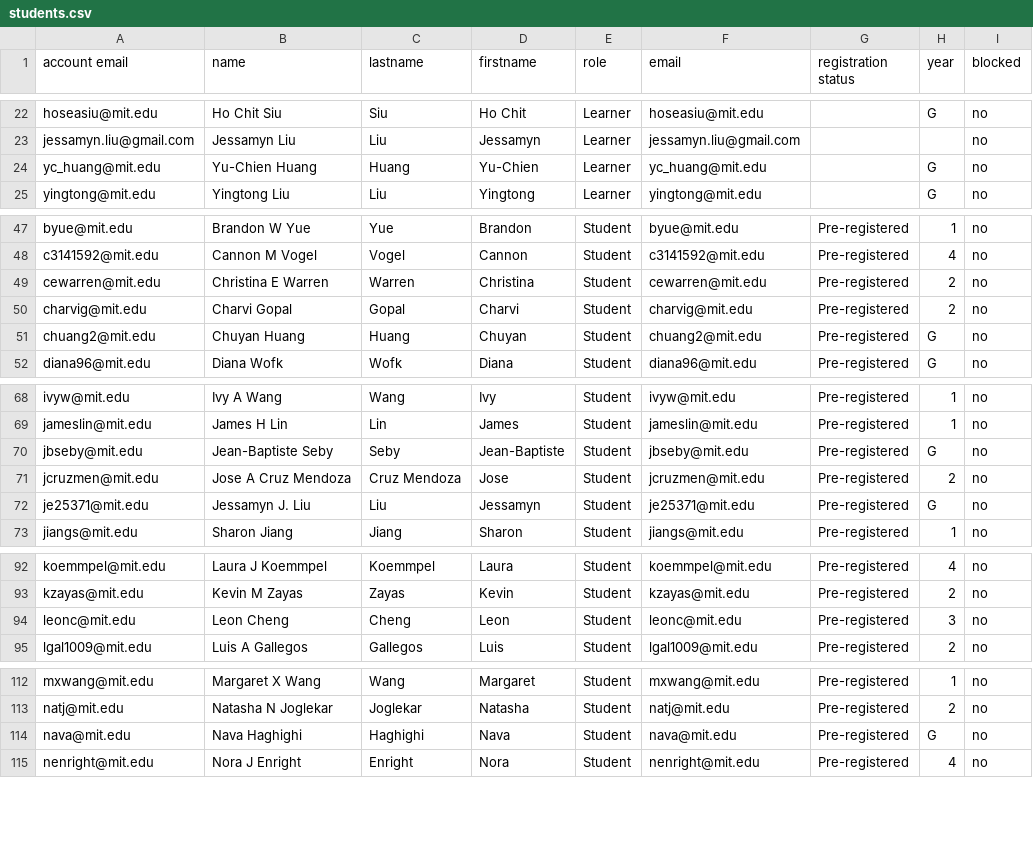
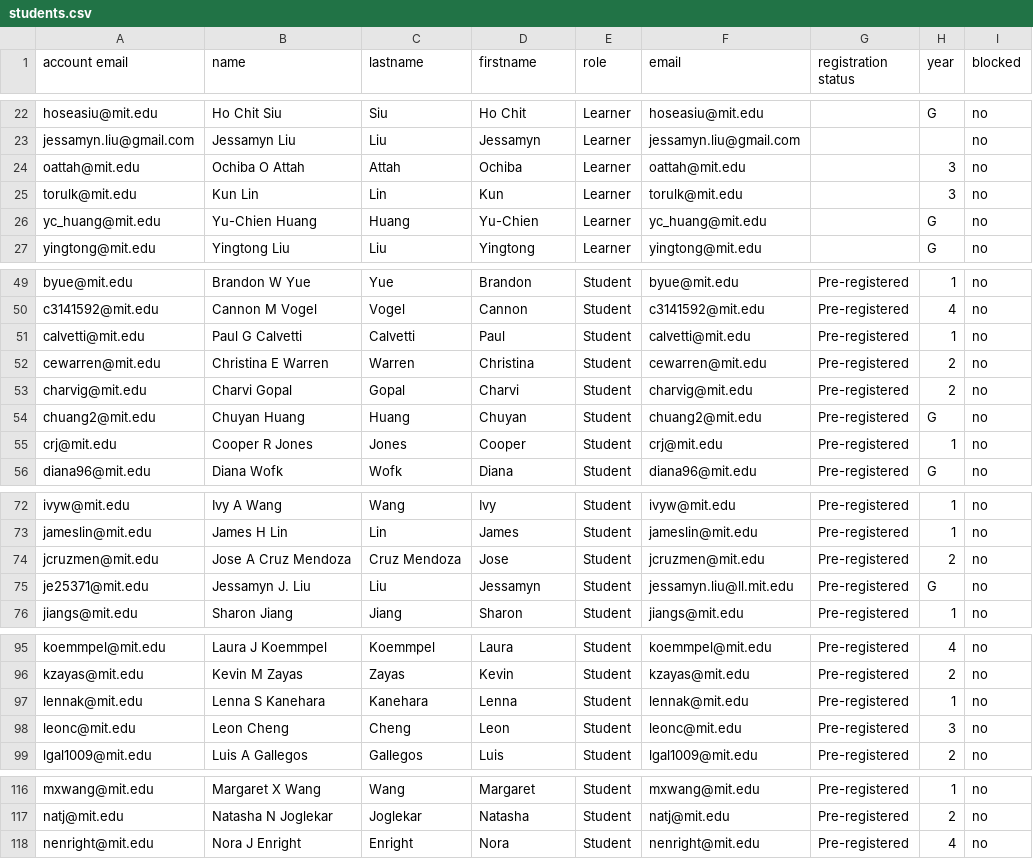
Before and after one commit to itf/6s092, a CSV file: courses/IAP19/__USERS__/students.csv, drawn as a sheet; only a part is shown, gaps mark what is left out; the diff covers the shown part only.

Commit message:
Adds even more students to catsoop. I hope this is the last batch

```diff
--- a/courses/IAP19/__USERS__/students.csv
+++ b/courses/IAP19/__USERS__/students.csv
@@ -23,2 +23,4 @@ hoseasiu@mit.edu,Ho Chit Siu,Siu,Ho Chit,Learner,hoseasiu@mit.edu,,G,no
 jessamyn.liu@gmail.com,Jessamyn Liu,Liu,Jessamyn,Learner,jessamyn.liu@gmail.com,,,no
+oattah@mit.edu,Ochiba O Attah,Attah,Ochiba,Learner,oattah@mit.edu,,3,no
+torulk@mit.edu,Kun Lin,Lin,Kun,Learner,torulk@mit.edu,,3,no
 yc_huang@mit.edu,Yu-Chien Huang,Huang,Yu-Chien,Learner,yc_huang@mit.edu,,G,no
@@ -48,2 +50,3 @@ byue@mit.edu,Brandon W Yue,Yue,Brandon,Student,byue@mit.edu,Pre-registered,1,no
 c3141592@mit.edu,Cannon M Vogel,Vogel,Cannon,Student,c3141592@mit.edu,Pre-registered,4,no
+calvetti@mit.edu,Paul G Calvetti,Calvetti,Paul,Student,calvetti@mit.edu,Pre-registered,1,no
 cewarren@mit.edu,Christina E Warren,Warren,Christina,Student,cewarren@mit.edu,Pre-registered,2,no
@@ -51,2 +54,3 @@ charvig@mit.edu,Charvi Gopal,Gopal,Charvi,Student,charvig@mit.edu,Pre-registered
 chuang2@mit.edu,Chuyan Huang,Huang,Chuyan,Student,chuang2@mit.edu,Pre-registered,G,no
+crj@mit.edu,Cooper R Jones,Jones,Cooper,Student,crj@mit.edu,Pre-registered,1,no
 diana96@mit.edu,Diana Wofk,Wofk,Diana,Student,diana96@mit.edu,Pre-registered,G,no
@@ -69,5 +73,4 @@ ivyw@mit.edu,Ivy A Wang,Wang,Ivy,Student,ivyw@mit.edu,Pre-registered,1,no
 jameslin@mit.edu,James H Lin,Lin,James,Student,jameslin@mit.edu,Pre-registered,1,no
-jbseby@mit.edu,Jean-Baptiste Seby,Seby,Jean-Baptiste,Student,jbseby@mit.edu,Pre-registered,G,no
 jcruzmen@mit.edu,Jose A Cruz Mendoza,Cruz Mendoza,Jose,Student,jcruzmen@mit.edu,Pre-registered,2,no
-je25371@mit.edu,Jessamyn J. Liu,Liu,Jessamyn,Student,je25371@mit.edu,Pre-registered,G,no
+je25371@mit.edu,Jessamyn J. Liu,Liu,Jessamyn,Student,jessamyn.liu@ll.mit.edu,Pre-registered,G,no
 jiangs@mit.edu,Sharon Jiang,Jiang,Sharon,Student,jiangs@mit.edu,Pre-registered,1,no
@@ -93,2 +96,3 @@ koemmpel@mit.edu,Laura J Koemmpel,Koemmpel,Laura,Student,koemmpel@mit.edu,Pre-re
 kzayas@mit.edu,Kevin M Zayas,Zayas,Kevin,Student,kzayas@mit.edu,Pre-registered,2,no
+lennak@mit.edu,Lenna S Kanehara,Kanehara,Lenna,Student,lennak@mit.edu,Pre-registered,1,no
 leonc@mit.edu,Leon Cheng,Cheng,Leon,Student,leonc@mit.edu,Pre-registered,3,no
@@ -113,3 +117,2 @@ mxwang@mit.edu,Margaret X Wang,Wang,Margaret,Student,mxwang@mit.edu,Pre-register
 natj@mit.edu,Natasha N Joglekar,Joglekar,Natasha,Student,natj@mit.edu,Pre-registered,2,no
-nava@mit.edu,Nava Haghighi,Haghighi,Nava,Student,nava@mit.edu,Pre-registered,G,no
 nenright@mit.edu,Nora J Enright,Enright,Nora,Student,nenright@mit.edu,Pre-registered,4,no
```
Also changed, not shown: 2 added rows and 1 removed row elsewhere in this file, 7 other files.
